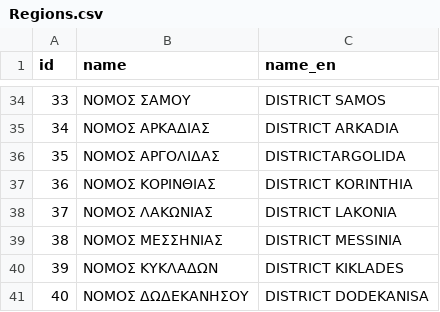
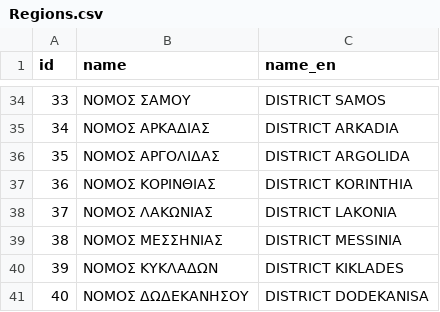
Before and after one commit to theathral/WebInformationSystems, a CSV file: Regions.csv, drawn as a sheet; only a part is shown, gaps mark what is left out.

```diff
--- a/Regions.csv
+++ b/Regions.csv
@@ -35,3 +35,3 @@ id;name;name_en
 34;ΝΟΜΟΣ ΑΡΚΑΔΙΑΣ;DISTRICT ARKADIA
-35;ΝΟΜΟΣ ΑΡΓΟΛΙΔΑΣ;DISTRICTARGOLIDA
+35;ΝΟΜΟΣ ΑΡΓΟΛΙΔΑΣ;DISTRICT ARGOLIDA
 36;ΝΟΜΟΣ ΚΟΡΙΝΘΙΑΣ;DISTRICT KORINTHIA
```
Also changed, not shown: 1 other file.
